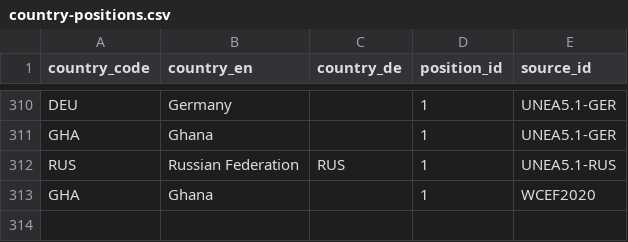
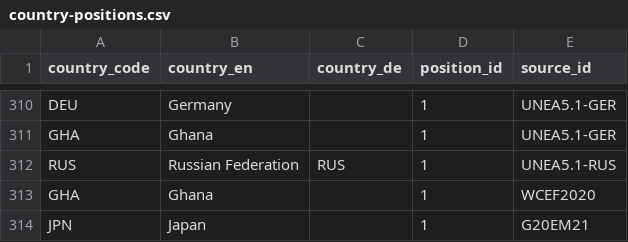
Before and after one commit to WWF-Deutschland/plastic-navigator, a CSV file: data/layers/policy/country-positions.csv, drawn as a sheet; only a part is shown, gaps mark what is left out; the diff names each change by its address in the sheet, - before the commit and + after, or states it on an @@ line.

Commit message:
Adding Japan's position from G20 meeting

```diff
--- a/data/layers/policy/country-positions.csv
+++ b/data/layers/policy/country-positions.csv
+row 314: JPN | Japan |  | 1 | G20EM21
```
